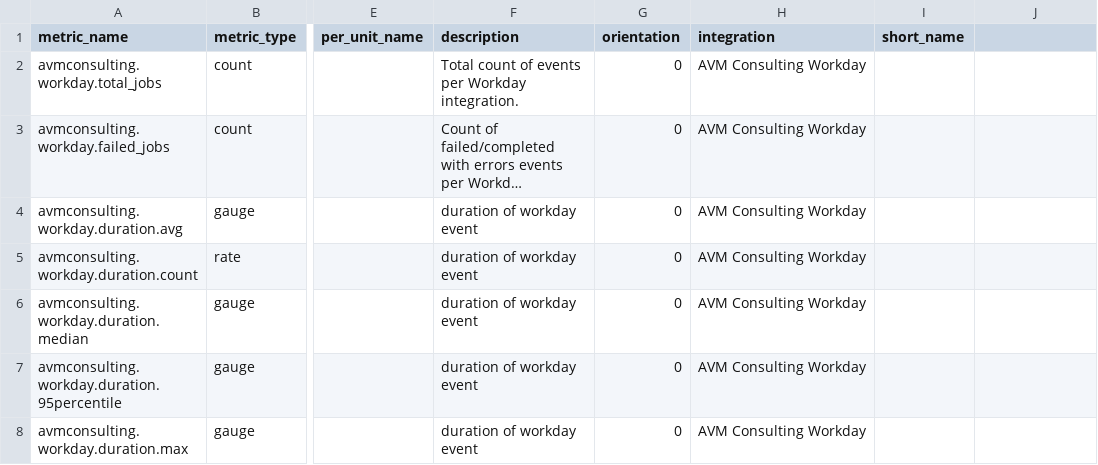
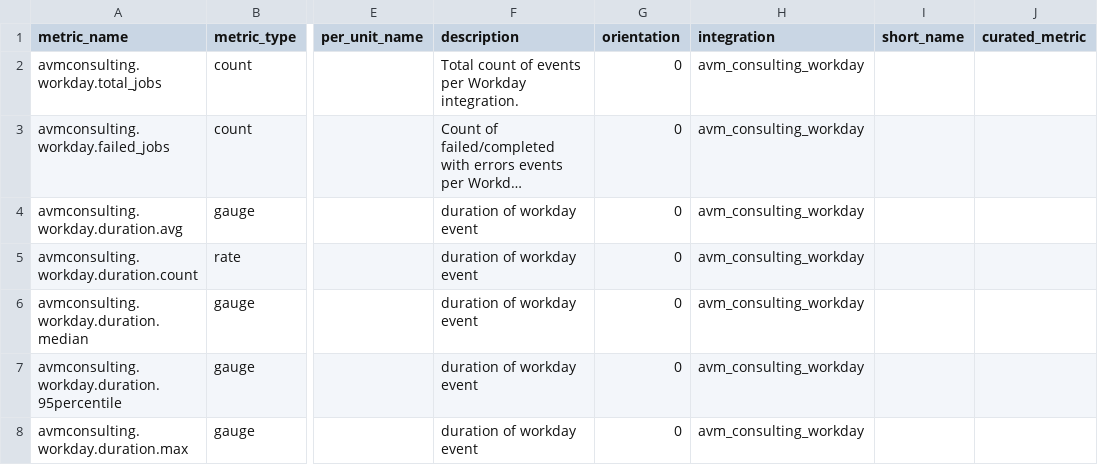
Before and after one commit to gjanco/mezmo-dd-marketplace, a CSV file: avmconsulting_workday/metadata.csv, drawn as a sheet; only a part is shown, gaps mark what is left out; long unchanged cells end in …; the diff names each change by its address in the sheet, - before the commit and + after, or states it on an @@ line.

Commit message:
Workday plugin uninstallation steps (#509)
* fixed a typo in readme, updated spec.yaml with additional descriptions and examples and updated error logs in the check.py

* 500 error logging

* Update avmconsulting_workday/assets/configuration/spec.yaml

Co-authored-by: May Lee <mayl@alumni.cmu.edu>

* synced conf yaml with new spec update

* updated the version and change log

* Update avmconsulting_workday/CHANGELOG.md

Co-authored-by: Nicholas Muesch <nicholas.muesch@datadoghq.com>

* updated the conf yaml file with the new ddev version

* re-generated the models

* Fixed an issue in a monitor query

* Added uninstallation steps to readme

* Fixed a typo in the readme

* Updated readme with steps for windows

* Regenerated conf.yaml.example

* Resynced the models

* added missing column

* fixed csv issues

* fixed metadata issues

* Update avmconsulting_workday/README.md

Co-authored-by: Erica Ho <109224841+eho1307@users.noreply.github.com>

Co-authored-by: Asanka Nissanka <asanka@getshoutout.com>
Co-authored-by: stardarker <>
Co-authored-by: May Lee <mayl@alumni.cmu.edu>
Co-authored-by: Alexey Moseyev <rusmosey@yahoo.com>
Co-authored-by: Nicholas Muesch <nicholas.muesch@datadoghq.com>
Co-authored-by: Erica Ho <109224841+eho1307@users.noreply.github.com>

```diff
--- a/avmconsulting_workday/metadata.csv
+++ b/avmconsulting_workday/metadata.csv
-J1: (empty)
+J1: curated_metric
-H2:H8 (integration): AVM Consulting Workday
+H2:H8 (integration): avm_consulting_workday
```
Also changed, not shown: 8 other files.
